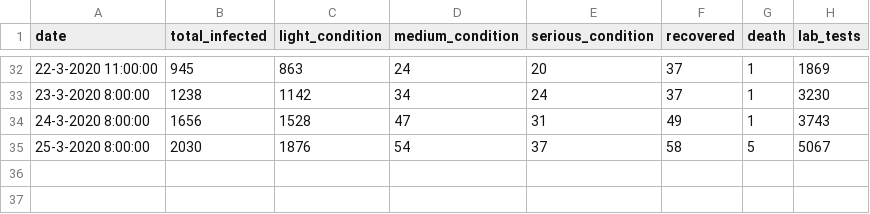
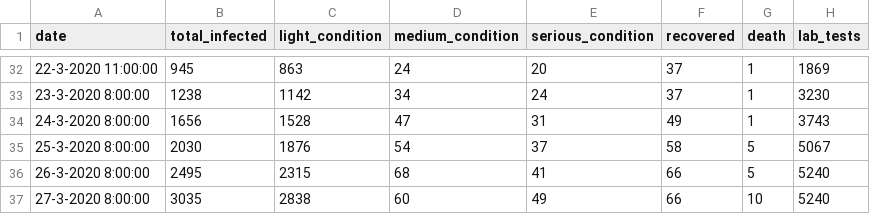
Before and after one commit to itayguy/IsraelCoronaDataAnalysis, a CSV file: data/israel/total-cases-covid-19-israel.csv, drawn as a sheet; only a part is shown, gaps mark what is left out; the diff names each change by its address in the sheet, - before the commit and + after, or states it on an @@ line.

Commit message:
update 26

```diff
--- a/data/israel/total-cases-covid-19-israel.csv
+++ b/data/israel/total-cases-covid-19-israel.csv
+row 36: 26-3-2020 8:00:00 | 2495 | 2315 | 68 | 41 | 66 | 5 | 5240
+row 37: 27-3-2020 8:00:00 | 3035 | 2838 | 60 | 49 | 66 | 10 | 5240
```
